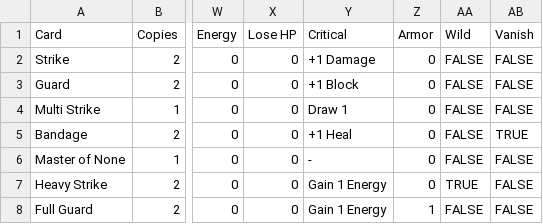
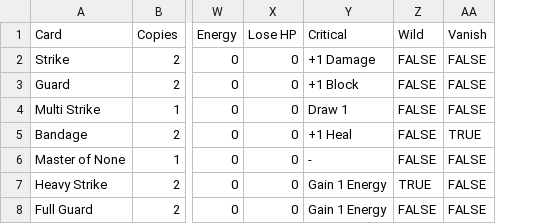
Before and after one commit to DustyOBrien/card-game, a CSV file: data/cards.csv, drawn as a sheet; only a part is shown, gaps mark what is left out; the diff names each change by its address in the sheet, - before the commit and + after, or states it on an @@ line.

```diff
--- a/data/cards.csv
+++ b/data/cards.csv
-column Z (Armor), rows 2-8: 0 | 0 | 0 | 0 | 0 | 0 | 1
```
Also changed, not shown: 12 other files.
